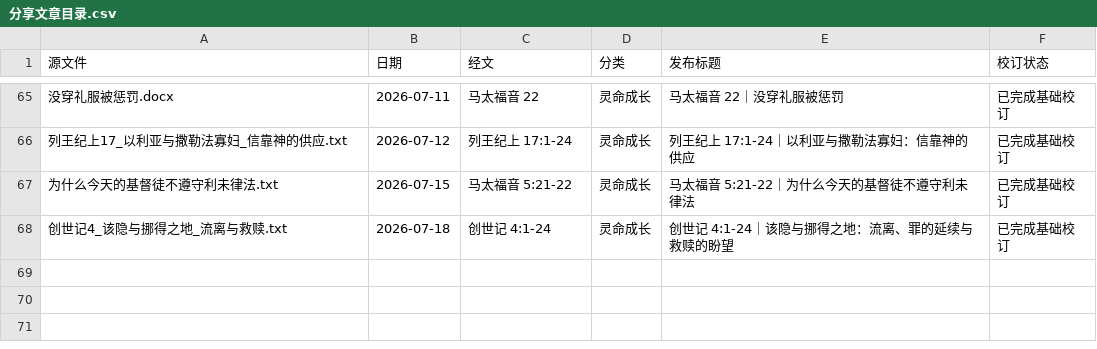
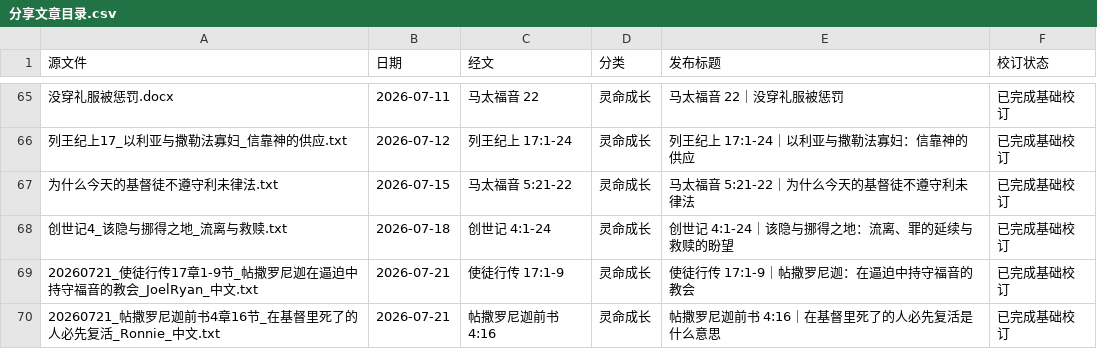
Before and after one commit to Ronnie0229/Ronnie0229.github.io, a CSV file: docs/内容整理报告/分享文章目录.csv, drawn as a sheet; only a part is shown, gaps mark what is left out; the diff names each change by its address in the sheet, - before the commit and + after, or states it on an @@ line.

```diff
--- a/docs/内容整理报告/分享文章目录.csv
+++ b/docs/内容整理报告/分享文章目录.csv
+row 69: 20260721_使徒行传17章1-9节_帖撒罗尼迦在逼迫中持守福音的教会_JoelRyan_中文.txt | 2026-07-21 | 使徒行传 17:1-9 | 灵命成长 | 使徒行传 17:1-9｜帖撒罗尼迦：在逼迫中持守福音的教会 | 已完成基础校订
+row 70: 20260721_帖撒罗尼迦前书4章16节_在基督里死了的人必先复活_Ronnie_中文.txt | 2026-07-21 | 帖撒罗尼迦前书 4:16 | 灵命成长 | 帖撒罗尼迦前书 4:16｜在基督里死了的人必先复活是什么意思 | 已完成基础校订
```
Also changed, not shown: 9 other files.
